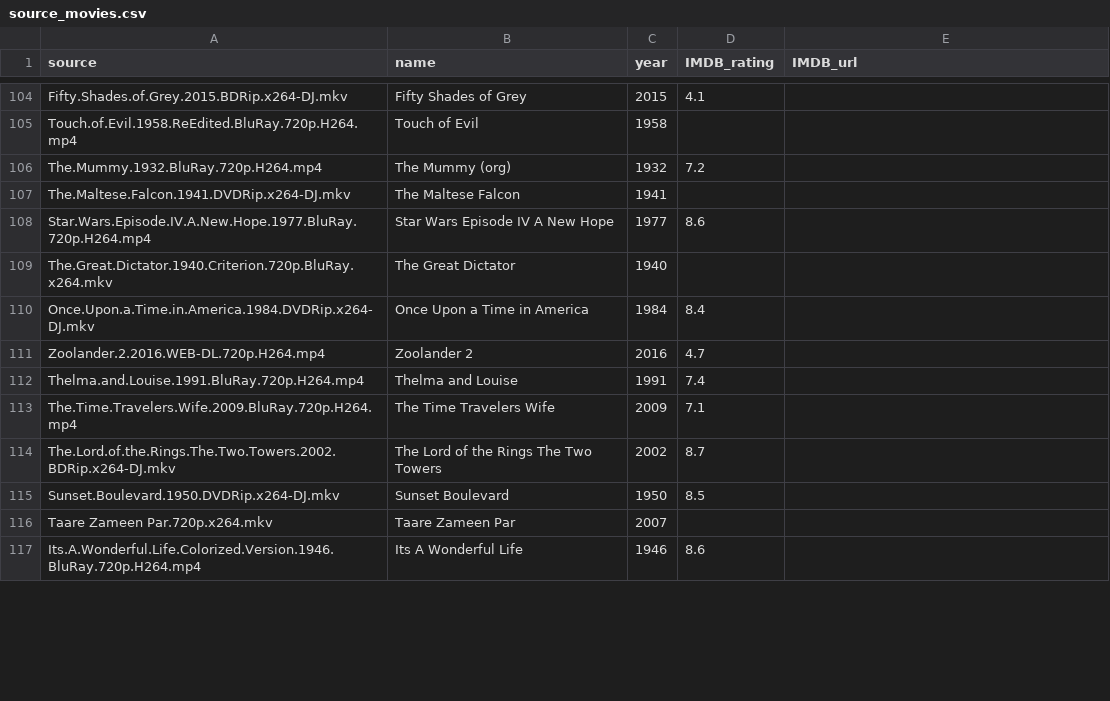
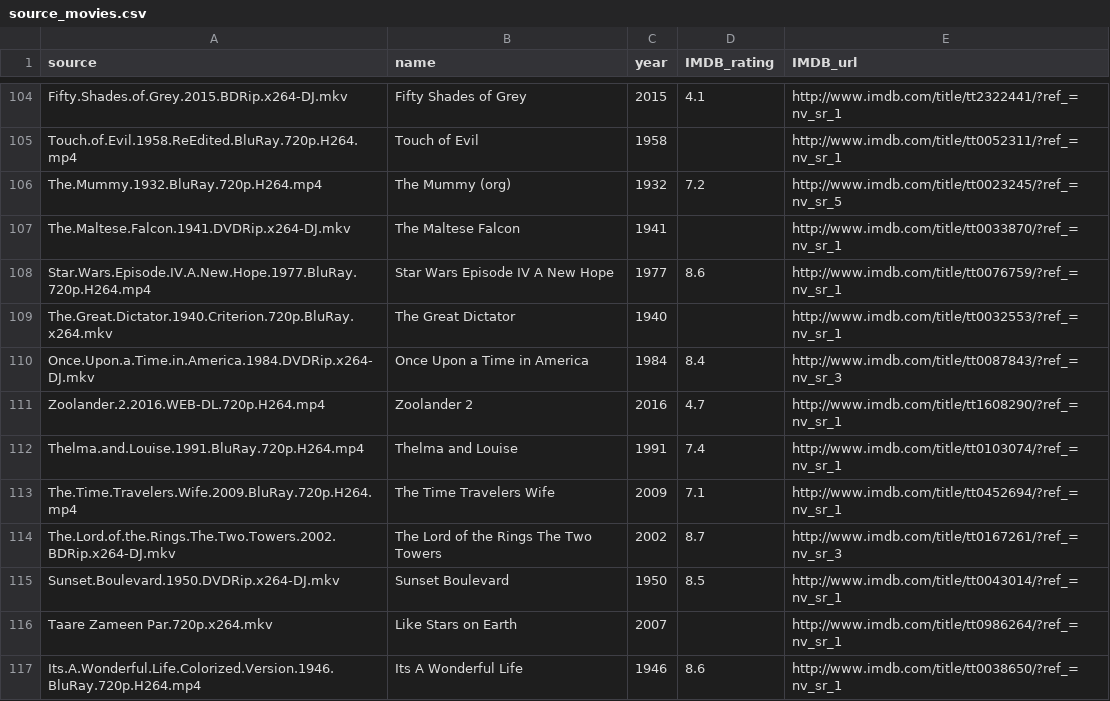
Before and after one commit to thoppe/Girls-Interrupted, a CSV file: docs/source_movies.csv, drawn as a sheet; only a part is shown, gaps mark what is left out; the diff covers the shown part only; the diff names each change by its address in the sheet, - before the commit and + after, or states it on an @@ line.

```diff
--- a/docs/source_movies.csv
+++ b/docs/source_movies.csv
-E104 (IMDB_url): (empty)
+E104 (IMDB_url): http://www.imdb.com/title/tt2322441/?ref_=nv_sr_1
-E105 (IMDB_url): (empty)
+E105 (IMDB_url): http://www.imdb.com/title/tt0052311/?ref_=nv_sr_1
-E106 (IMDB_url): (empty)
+E106 (IMDB_url): http://www.imdb.com/title/tt0023245/?ref_=nv_sr_5
-E107 (IMDB_url): (empty)
+E107 (IMDB_url): http://www.imdb.com/title/tt0033870/?ref_=nv_sr_1
-E108 (IMDB_url): (empty)
+E108 (IMDB_url): http://www.imdb.com/title/tt0076759/?ref_=nv_sr_1
-E109 (IMDB_url): (empty)
+E109 (IMDB_url): http://www.imdb.com/title/tt0032553/?ref_=nv_sr_1
-E110 (IMDB_url): (empty)
+E110 (IMDB_url): http://www.imdb.com/title/tt0087843/?ref_=nv_sr_3
-E111 (IMDB_url): (empty)
+E111 (IMDB_url): http://www.imdb.com/title/tt1608290/?ref_=nv_sr_1
-E112 (IMDB_url): (empty)
+E112 (IMDB_url): http://www.imdb.com/title/tt0103074/?ref_=nv_sr_1
-E113 (IMDB_url): (empty)
+E113 (IMDB_url): http://www.imdb.com/title/tt0452694/?ref_=nv_sr_1
-E114 (IMDB_url): (empty)
+E114 (IMDB_url): http://www.imdb.com/title/tt0167261/?ref_=nv_sr_3
-E115 (IMDB_url): (empty)
+E115 (IMDB_url): http://www.imdb.com/title/tt0043014/?ref_=nv_sr_1
-B116 (name): Taare Zameen Par
+B116 (name): Like Stars on Earth
-E116 (IMDB_url): (empty)
+E116 (IMDB_url): http://www.imdb.com/title/tt0986264/?ref_=nv_sr_1
-E117 (IMDB_url): (empty)
+E117 (IMDB_url): http://www.imdb.com/title/tt0038650/?ref_=nv_sr_1
```
Also changed, not shown: 88 edited cells elsewhere in this file.
